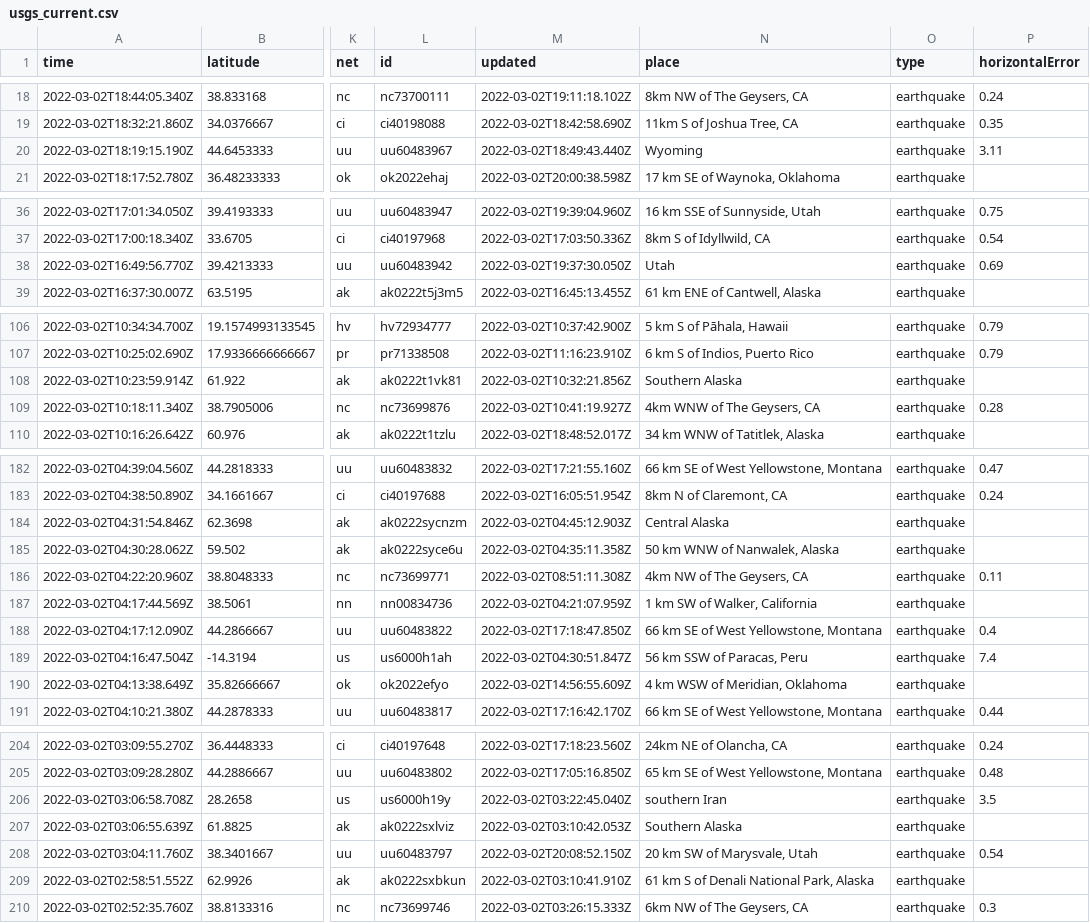
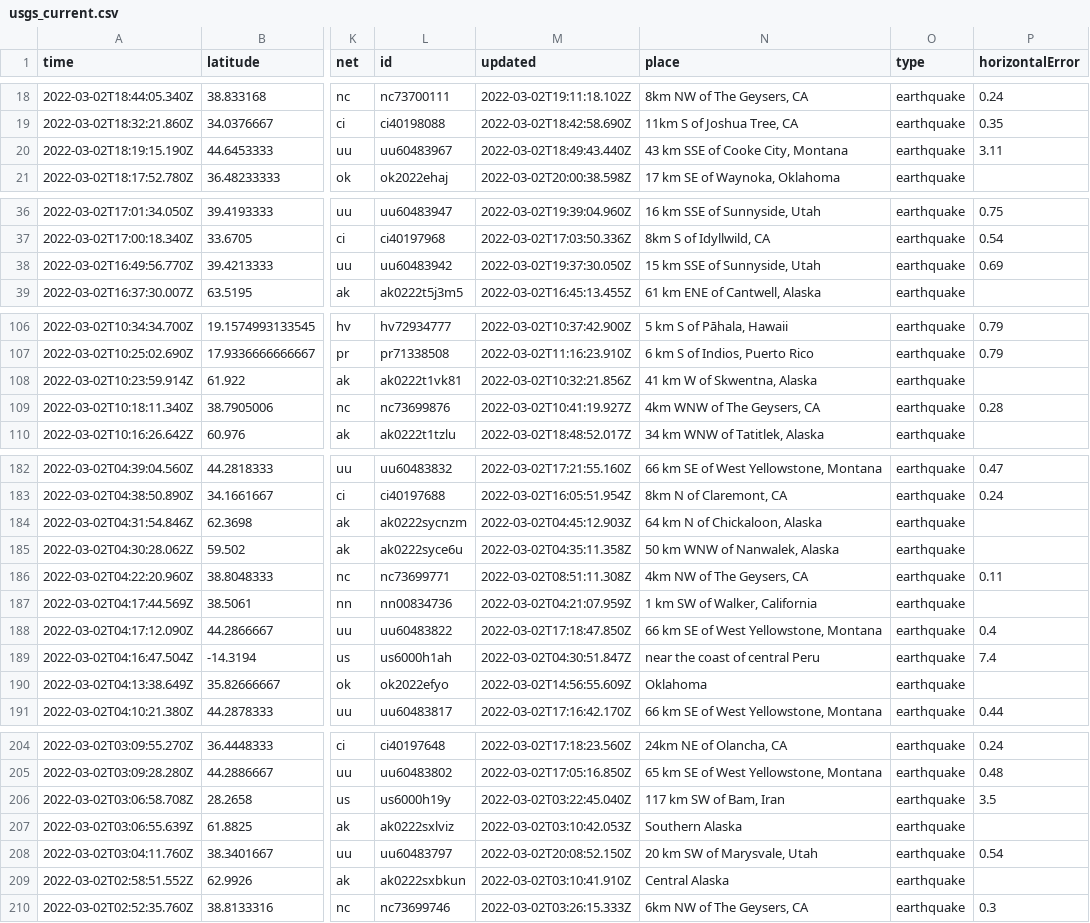
Before and after one commit to aadittambe/actions-pipeline, a CSV file: usgs_current.csv, drawn as a sheet; only a part is shown, gaps mark what is left out; the diff covers the shown part only; the diff names each change by its address in the sheet, - before the commit and + after, or states it on an @@ line.

```diff
--- a/usgs_current.csv
+++ b/usgs_current.csv
-N20 (place): Wyoming
+N20 (place): 43 km SSE of Cooke City, Montana
-N38 (place): Utah
+N38 (place): 15 km SSE of Sunnyside, Utah
-N108 (place): Southern Alaska
+N108 (place): 41 km W of Skwentna, Alaska
-N184 (place): Central Alaska
+N184 (place): 64 km N of Chickaloon, Alaska
-N189 (place): 56 km SSW of Paracas, Peru
+N189 (place): near the coast of central Peru
-N190 (place): 4 km WSW of Meridian, Oklahoma
+N190 (place): Oklahoma
-N206 (place): southern Iran
+N206 (place): 117 km SW of Bam, Iran
-N209 (place): 61 km S of Denali National Park, Alaska
+N209 (place): Central Alaska
```
Also changed, not shown: 3 edited cells elsewhere in this file.
